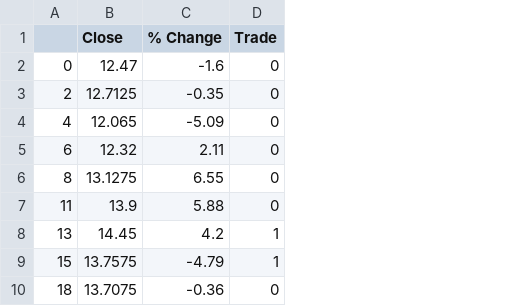
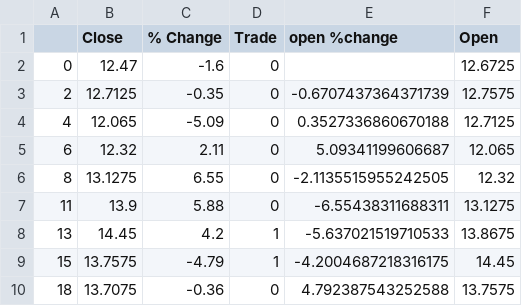
Before and after one commit to ManavButani/TowardsInnovation, a CSV file: data_class.csv, drawn as a sheet; only a part is shown; the diff names each change by its address in the sheet, - before the commit and + after, or states it on an @@ line.

Commit message:
changes with respect to yesterday's open change and today's open change

```diff
--- a/data_class.csv
+++ b/data_class.csv
+column E (open %change), rows 3-10: -0.6707437364371739 | 0.3527336860670188 | 5.09341199606687 | -2.1135515955242505 | -6.55438311688311 | -5.637021519710533 | -4.2004687218316175 | 4.792387543252588
+column F (Open), rows 2-10: 12.6725 | 12.7575 | 12.7125 | 12.065 | 12.32 | 13.1275 | 13.8675 | 14.45 | 13.7575
```
Also changed, not shown: manav.csv, 2 other files.
